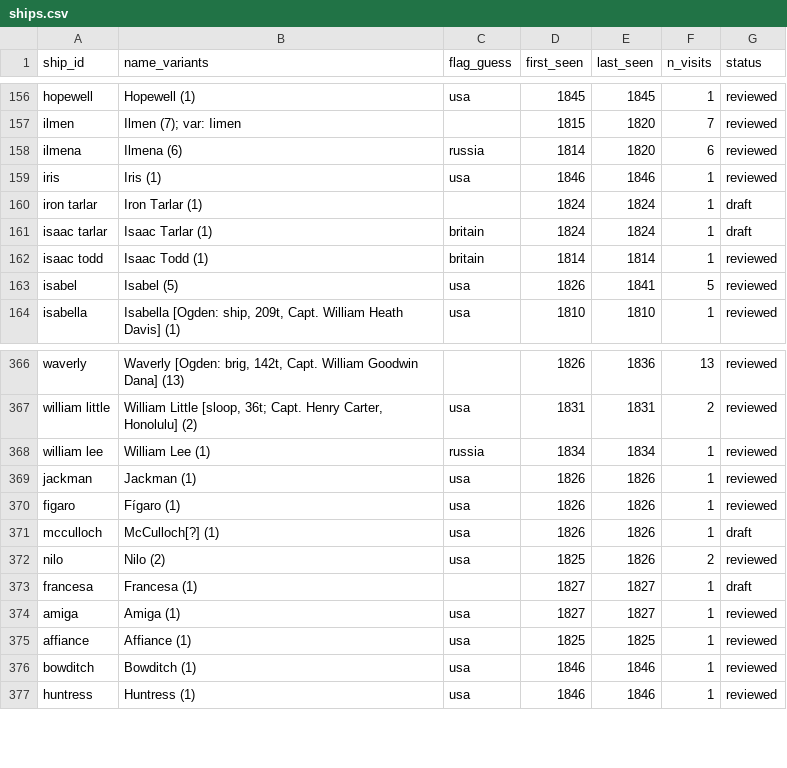
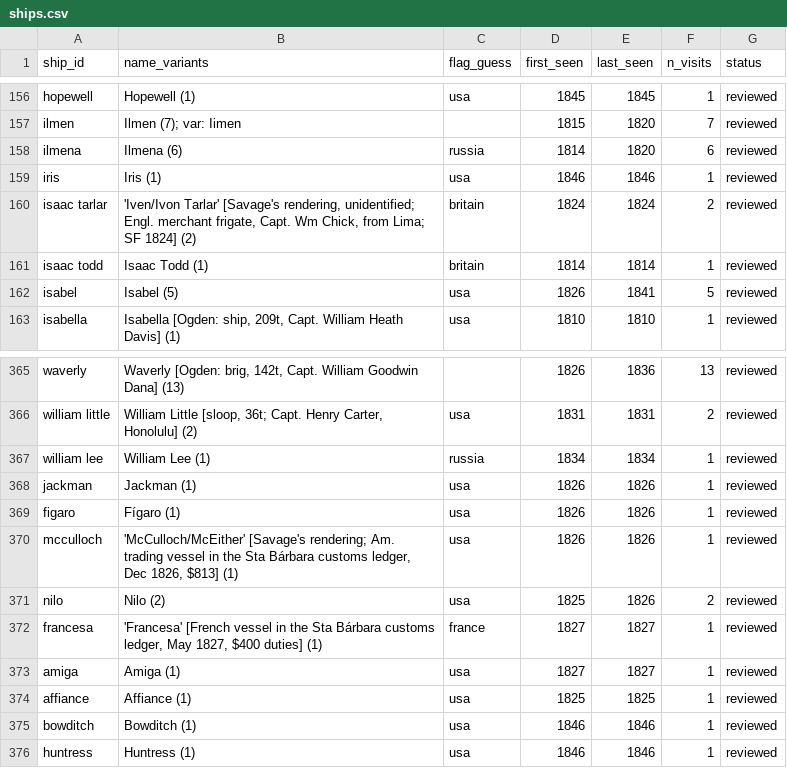
Before and after one commit to Aodhanm/california-ship-registry, a CSV file: data/ships.csv, drawn as a sheet; only a part is shown, gaps mark what is left out.

```diff
--- a/data/ships.csv
+++ b/data/ships.csv
@@ -159,4 +159,3 @@ ilmena,Ilmena (6),russia,1814,1820,6,reviewed
 iris,Iris (1),usa,1846,1846,1,reviewed
-iron tarlar,Iron Tarlar (1),,1824,1824,1,draft
-isaac tarlar,Isaac Tarlar (1),britain,1824,1824,1,draft
+isaac tarlar,"'Iven/Ivon Tarlar' [Savage's rendering, unidentified; Engl. merchant frigate, Capt. Wm Chick, from Lima; SF 1824] (2)",britain,1824,1824,2,reviewed
 isaac todd,Isaac Todd (1),britain,1814,1814,1,reviewed
@@ -370,5 +369,5 @@ jackman,Jackman (1),usa,1826,1826,1,reviewed
 figaro,Fígaro (1),usa,1826,1826,1,reviewed
-mcculloch,McCulloch[?] (1),usa,1826,1826,1,draft
+mcculloch,"'McCulloch/McEither' [Savage's rendering; Am. trading vessel in the Sta Bárbara customs ledger, Dec 1826, $813] (1)",usa,1826,1826,1,reviewed
 nilo,Nilo (2),usa,1825,1826,2,reviewed
-francesa,Francesa (1),,1827,1827,1,draft
+francesa,"'Francesa' [French vessel in the Sta Bárbara customs ledger, May 1827, $400 duties] (1)",france,1827,1827,1,reviewed
 amiga,Amiga (1),usa,1827,1827,1,reviewed
```
Also changed, not shown: data/visits.csv, 3 other files.
